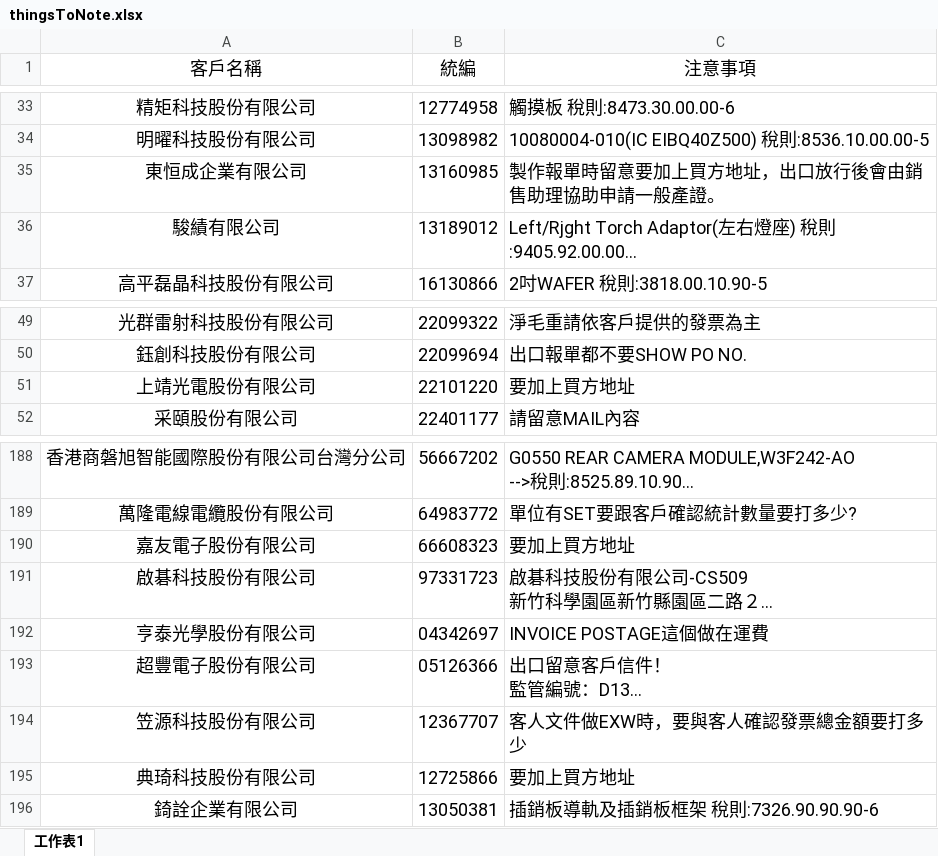
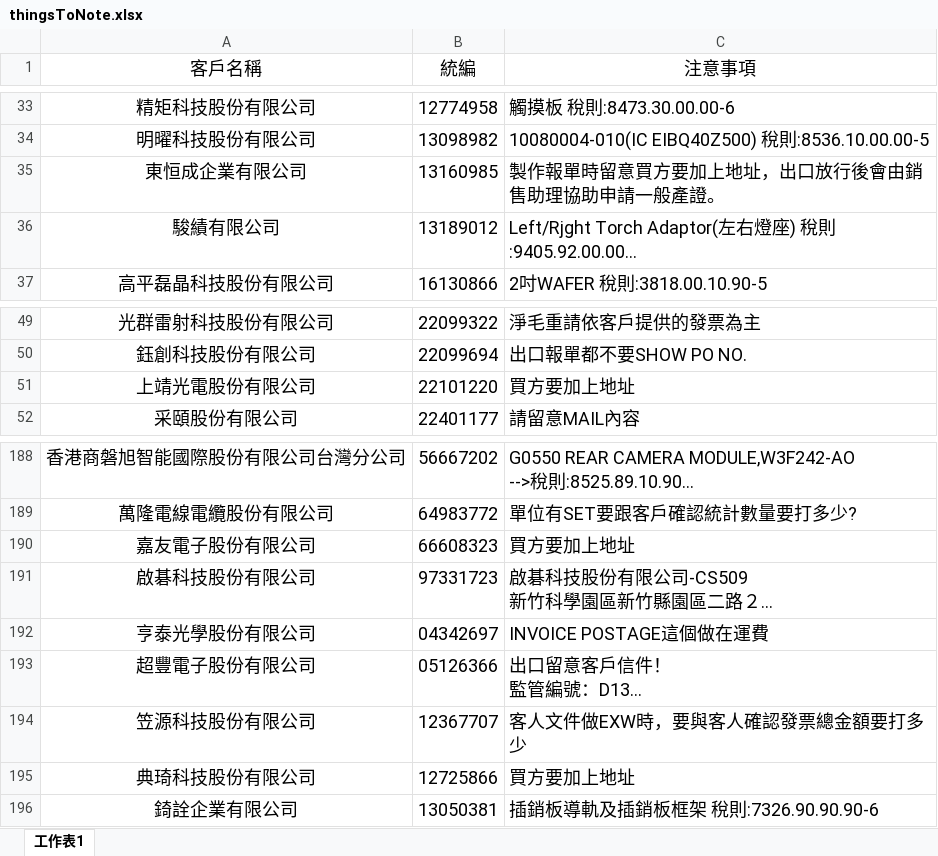
Before and after one commit to liyijung/Export-declaration, an Excel workbook: thingsToNote.xlsx, sheet 工作表1, drawn as a sheet; only a part is shown, gaps mark what is left out; long unchanged cells end in …; values as stored, in another font and other column widths than the file's, no borders; conditional formats not drawn; the diff names each change by its address in the sheet, - before the commit and + after, or states it on an @@ line.

Commit message:
Add files via upload

```diff
--- a/thingsToNote.xlsx (sheet 工作表1)
+++ b/thingsToNote.xlsx (sheet 工作表1)
-C35 (注意事項): 製作報單時留意要加上買方地址，出口放行後會由銷售助理協助申請一般產證。
+C35 (注意事項): 製作報單時留意買方要加上地址，出口放行後會由銷售助理協助申請一般產證。
-C51 (注意事項): 要加上買方地址
+C51 (注意事項): 買方要加上地址
-C190 (注意事項): 要加上買方地址
+C190 (注意事項): 買方要加上地址
-C195 (注意事項): 要加上買方地址
+C195 (注意事項): 買方要加上地址
```
